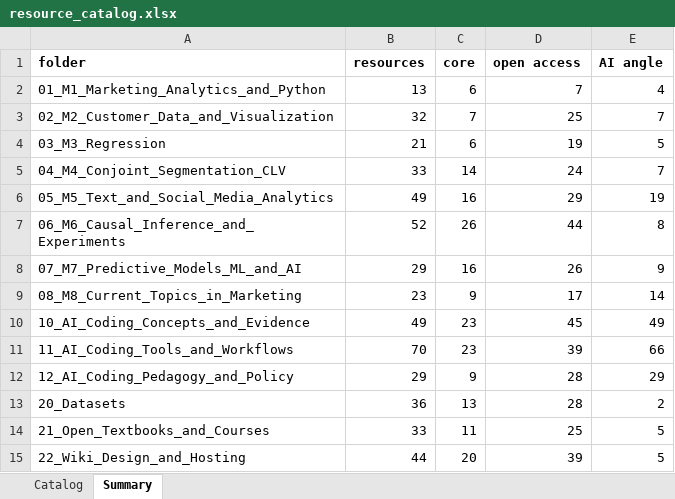
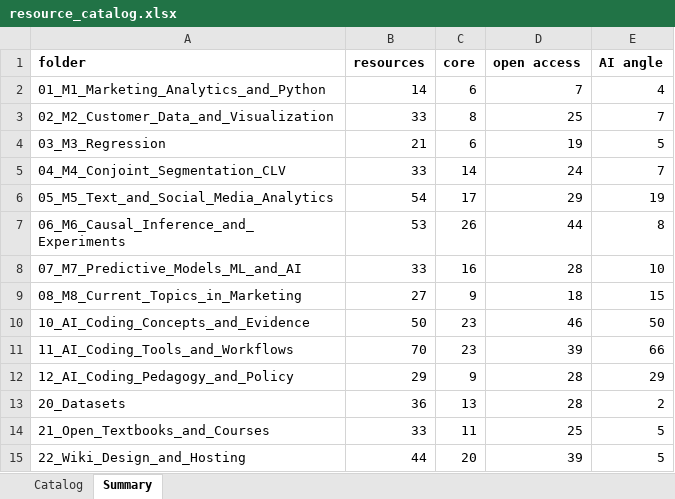
Before and after one commit to nene88991999/BADM534-Marketing-Analytics, an Excel workbook: 01_Resources/00_Index/resource_catalog.xlsx, sheet Summary, drawn as a sheet; values as stored, in another font and other column widths than the file's, no borders; the diff names each change by its address in the sheet, - before the commit and + after, or states it on an @@ line.

```diff
--- a/01_Resources/00_Index/resource_catalog.xlsx (sheet Summary)
+++ b/01_Resources/00_Index/resource_catalog.xlsx (sheet Summary)
-B2 (resources): 13
+B2 (resources): 14
-B3 (resources): 32
+B3 (resources): 33
-C3 (core): 7
+C3 (core): 8
-B6 (resources): 49
+B6 (resources): 54
-C6 (core): 16
+C6 (core): 17
-B7 (resources): 52
+B7 (resources): 53
-B8 (resources): 29
+B8 (resources): 33
-D8 (open access): 26
+D8 (open access): 28
-E8 (AI angle): 9
+E8 (AI angle): 10
-B9 (resources): 23
+B9 (resources): 27
-D9 (open access): 17
+D9 (open access): 18
-E9 (AI angle): 14
+E9 (AI angle): 15
-B10 (resources): 49
+B10 (resources): 50
-D10 (open access): 45
+D10 (open access): 46
-E10 (AI angle): 49
+E10 (AI angle): 50
```
Also changed, not shown: sheet Catalog, 33 other files.
